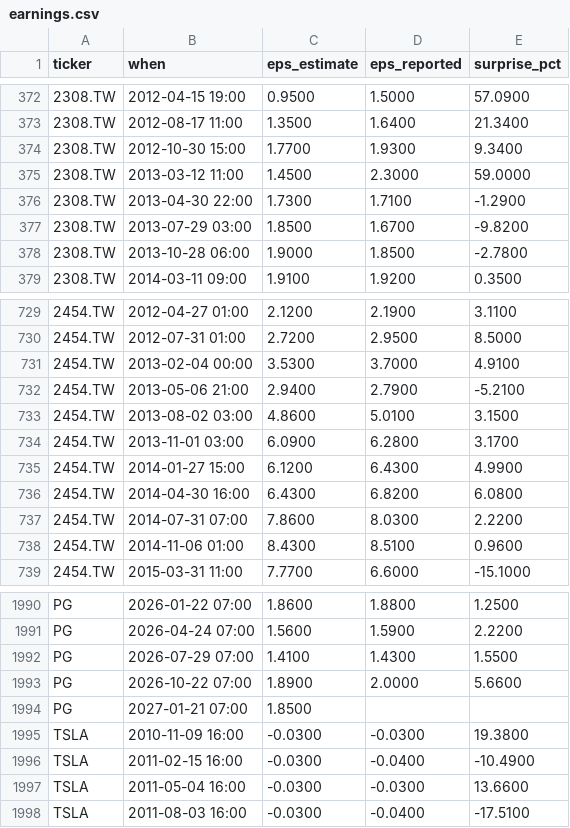
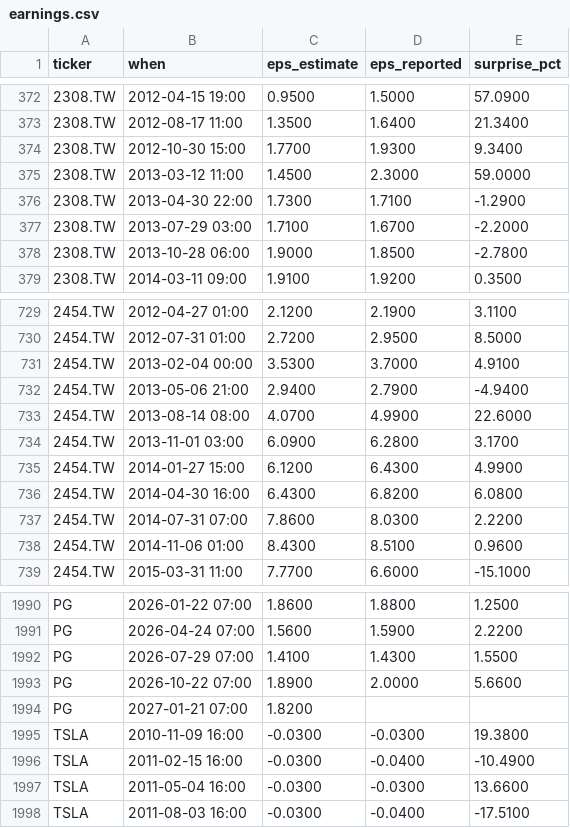
Before and after one commit to ebenezer61/ebenezer61.github.io, a CSV file: tools/stocks/cache/earnings.csv, drawn as a sheet; only a part is shown, gaps mark what is left out.

```diff
--- a/tools/stocks/cache/earnings.csv
+++ b/tools/stocks/cache/earnings.csv
@@ -376,3 +376,3 @@ ticker,when,eps_estimate,eps_reported,surprise_pct
 2308.TW,2013-04-30 22:00,1.7300,1.7100,-1.2900
-2308.TW,2013-07-29 03:00,1.8500,1.6700,-9.8200
+2308.TW,2013-07-29 03:00,1.7100,1.6700,-2.2000
 2308.TW,2013-10-28 06:00,1.9000,1.8500,-2.7800
@@ -731,4 +731,4 @@ ticker,when,eps_estimate,eps_reported,surprise_pct
 2454.TW,2013-02-04 00:00,3.5300,3.7000,4.9100
-2454.TW,2013-05-06 21:00,2.9400,2.7900,-5.2100
-2454.TW,2013-08-02 03:00,4.8600,5.0100,3.1500
+2454.TW,2013-05-06 21:00,2.9400,2.7900,-4.9400
+2454.TW,2013-08-14 08:00,4.0700,4.9900,22.6000
 2454.TW,2013-11-01 03:00,6.0900,6.2800,3.1700
@@ -1993,3 +1993,3 @@ PG,2026-07-29 07:00,1.4100,1.4300,1.5500
 PG,2026-10-22 07:00,1.8900,2.0000,5.6600
-PG,2027-01-21 07:00,1.8500,,
+PG,2027-01-21 07:00,1.8200,,
 TSLA,2010-11-09 16:00,-0.0300,-0.0300,19.3800
```
Also changed, not shown: 4 other files.
